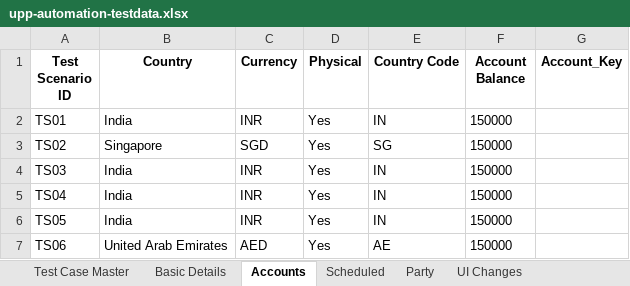
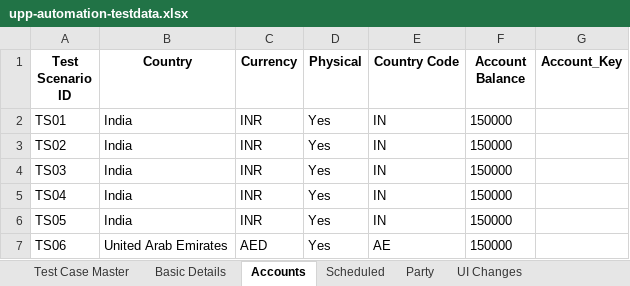
Before and after one commit to deepakdude938/upp, an Excel workbook: src/main/resources/upp-automation-testdata.xlsx, sheet Accounts, drawn as a sheet; only a part is shown; values as stored, in another font and other column widths than the file's, no borders; charts and pictures not drawn; the diff names each change by its address in the sheet, - before the commit and + after, or states it on an @@ line.

```diff
--- a/src/main/resources/upp-automation-testdata.xlsx (sheet Accounts)
+++ b/src/main/resources/upp-automation-testdata.xlsx (sheet Accounts)
-B3 (Country): Singapore
+B3 (Country): India
-C3 (Currency): SGD
+C3 (Currency): INR
-E3 (Country Code): SG
+E3 (Country Code): IN
```
Also changed, not shown: sheet Party, sheet Scheduled, sheet Basic Details, charts or pictures, 2 other files.
